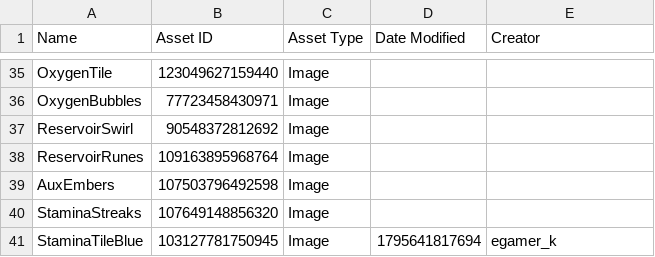
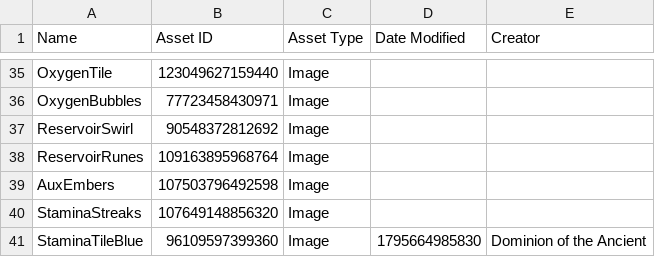
Before and after one commit to Egamerk/Leviathan, a CSV file: assets/ui/images.csv, drawn as a sheet; only a part is shown, gaps mark what is left out; removed rows and columns are numbered as before the commit, all else as after; the diff names each change by its address in the sheet, - before the commit and + after, or states it on an @@ line.

```diff
--- a/assets/ui/images.csv
+++ b/assets/ui/images.csv
-row 41: StaminaTileBlue | 103127781750945 | Image | 1795641817694 | egamer_k
+row 41: StaminaTileBlue | 96109597399360 | Image | 1795664985830 | Dominion of the Ancient
```
Also changed, not shown: 2 other files.
